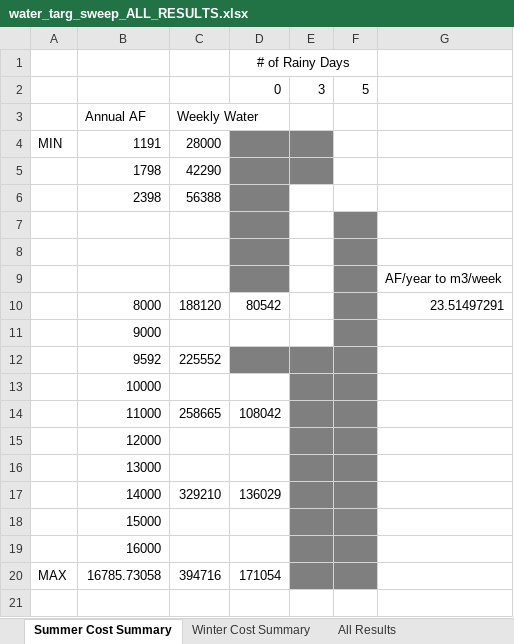
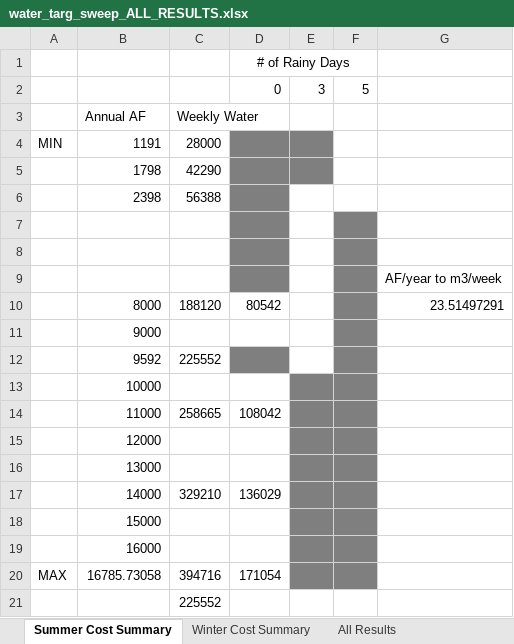
Before and after one commit to jakechurchi/watertap, an Excel workbook: tutorials/flex_ro/sweep results/water_targ_sweep_ALL_RESULTS.xlsx, sheet Summer Cost Summary, drawn as a sheet; values as stored, in another font and other column widths than the file's, no borders; the diff names each change by its address in the sheet, - before the commit and + after, or states it on an @@ line.

```diff
--- a/tutorials/flex_ro/sweep results/water_targ_sweep_ALL_RESULTS.xlsx (sheet Summer Cost Summary)
+++ b/tutorials/flex_ro/sweep results/water_targ_sweep_ALL_RESULTS.xlsx (sheet Summer Cost Summary)
-E12 fill: #7F7F7F
+E12 fill: none
+row 21:  |  | 225552
```
Also changed, not shown: sheet All Results, 44 other files.
